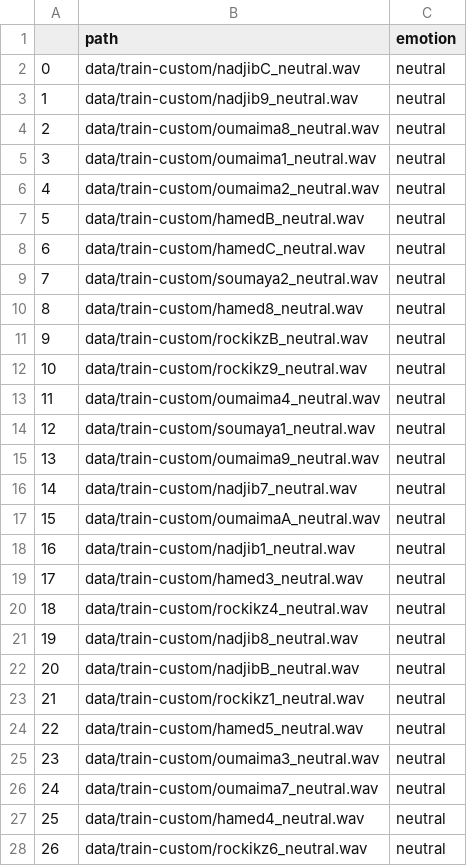
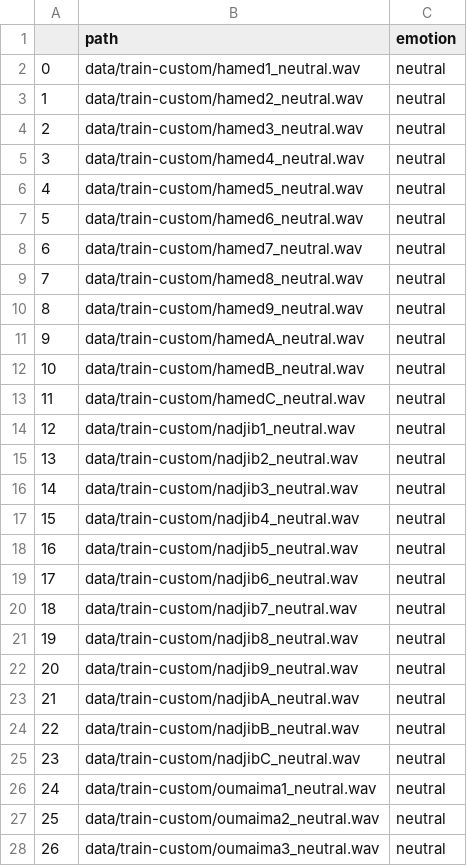
Before and after one commit to lucidbard/emotion-recognition-using-speech, a CSV file: train_custom.csv, drawn as a sheet; only a part is shown; the diff covers the shown part only.

```diff
--- a/train_custom.csv
+++ b/train_custom.csv
@@ -1,28 +1,28 @@
 ,path,emotion
-0,data/train-custom/nadjibC_neutral.wav,neutral
-1,data/train-custom/nadjib9_neutral.wav,neutral
-2,data/train-custom/oumaima8_neutral.wav,neutral
-3,data/train-custom/oumaima1_neutral.wav,neutral
-4,data/train-custom/oumaima2_neutral.wav,neutral
-5,data/train-custom/hamedB_neutral.wav,neutral
-6,data/train-custom/hamedC_neutral.wav,neutral
-7,data/train-custom/soumaya2_neutral.wav,neutral
-8,data/train-custom/hamed8_neutral.wav,neutral
-9,data/train-custom/rockikzB_neutral.wav,neutral
-10,data/train-custom/rockikz9_neutral.wav,neutral
-11,data/train-custom/oumaima4_neutral.wav,neutral
-12,data/train-custom/soumaya1_neutral.wav,neutral
-13,data/train-custom/oumaima9_neutral.wav,neutral
-14,data/train-custom/nadjib7_neutral.wav,neutral
-15,data/train-custom/oumaimaA_neutral.wav,neutral
-16,data/train-custom/nadjib1_neutral.wav,neutral
-17,data/train-custom/hamed3_neutral.wav,neutral
-18,data/train-custom/rockikz4_neutral.wav,neutral
+0,data/train-custom/hamed1_neutral.wav,neutral
+1,data/train-custom/hamed2_neutral.wav,neutral
+2,data/train-custom/hamed3_neutral.wav,neutral
+3,data/train-custom/hamed4_neutral.wav,neutral
+4,data/train-custom/hamed5_neutral.wav,neutral
+5,data/train-custom/hamed6_neutral.wav,neutral
+6,data/train-custom/hamed7_neutral.wav,neutral
+7,data/train-custom/hamed8_neutral.wav,neutral
+8,data/train-custom/hamed9_neutral.wav,neutral
+9,data/train-custom/hamedA_neutral.wav,neutral
+10,data/train-custom/hamedB_neutral.wav,neutral
+11,data/train-custom/hamedC_neutral.wav,neutral
+12,data/train-custom/nadjib1_neutral.wav,neutral
+13,data/train-custom/nadjib2_neutral.wav,neutral
+14,data/train-custom/nadjib3_neutral.wav,neutral
+15,data/train-custom/nadjib4_neutral.wav,neutral
+16,data/train-custom/nadjib5_neutral.wav,neutral
+17,data/train-custom/nadjib6_neutral.wav,neutral
+18,data/train-custom/nadjib7_neutral.wav,neutral
 19,data/train-custom/nadjib8_neutral.wav,neutral
-20,data/train-custom/nadjibB_neutral.wav,neutral
-21,data/train-custom/rockikz1_neutral.wav,neutral
-22,data/train-custom/hamed5_neutral.wav,neutral
-23,data/train-custom/oumaima3_neutral.wav,neutral
-24,data/train-custom/oumaima7_neutral.wav,neutral
-25,data/train-custom/hamed4_neutral.wav,neutral
-26,data/train-custom/rockikz6_neutral.wav,neutral
+20,data/train-custom/nadjib9_neutral.wav,neutral
+21,data/train-custom/nadjibA_neutral.wav,neutral
+22,data/train-custom/nadjibB_neutral.wav,neutral
+23,data/train-custom/nadjibC_neutral.wav,neutral
+24,data/train-custom/oumaima1_neutral.wav,neutral
+25,data/train-custom/oumaima2_neutral.wav,neutral
+26,data/train-custom/oumaima3_neutral.wav,neutral
```
Also changed, not shown: 69 edited cells elsewhere in this file, test_custom.csv, test_emodb.csv, 8 other files.
